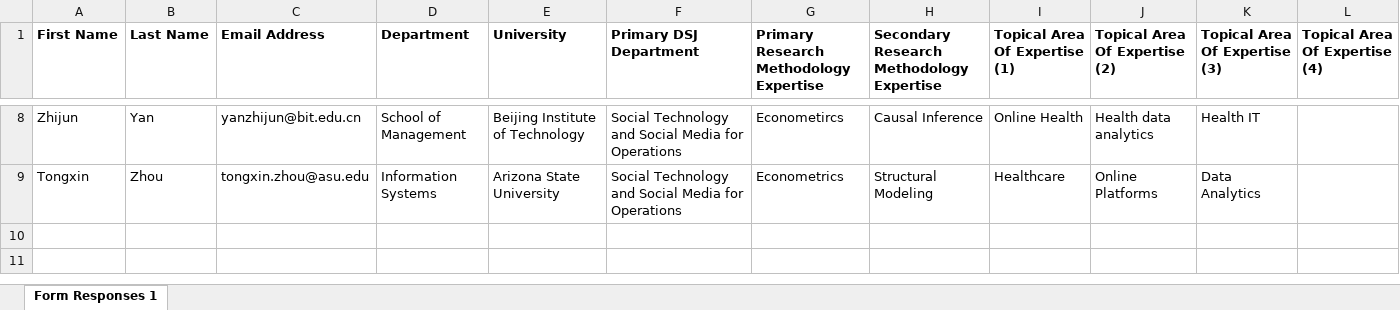
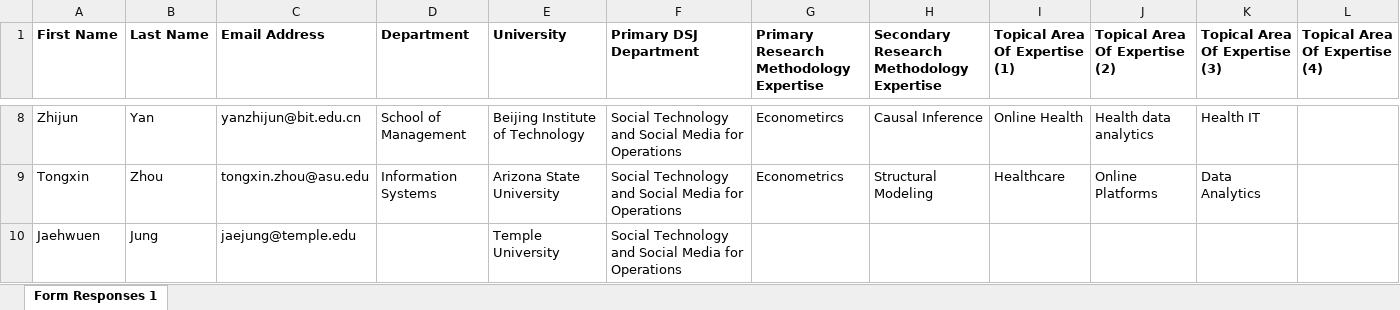
Before and after one commit to DecisionScienceJournal/editorial_board, an Excel workbook: attachments/DSJ_AE_Social_Technology_and_Social_Media_for_Operations.xlsx, sheet Form Responses 1, drawn as a sheet; only a part is shown, gaps mark what is left out; values as stored, in another font and other column widths than the file's, no borders; the diff names each change by its address in the sheet, - before the commit and + after, or states it on an @@ line.

Commit message:
Add files via upload

```diff
--- a/attachments/DSJ_AE_Social_Technology_and_Social_Media_for_Operations.xlsx (sheet Form Responses 1)
+++ b/attachments/DSJ_AE_Social_Technology_and_Social_Media_for_Operations.xlsx (sheet Form Responses 1)
+row 10: Jaehwuen | Jung | jaejung@temple.edu |  | Temple University | Social Technology and Social Media for Operations
```
